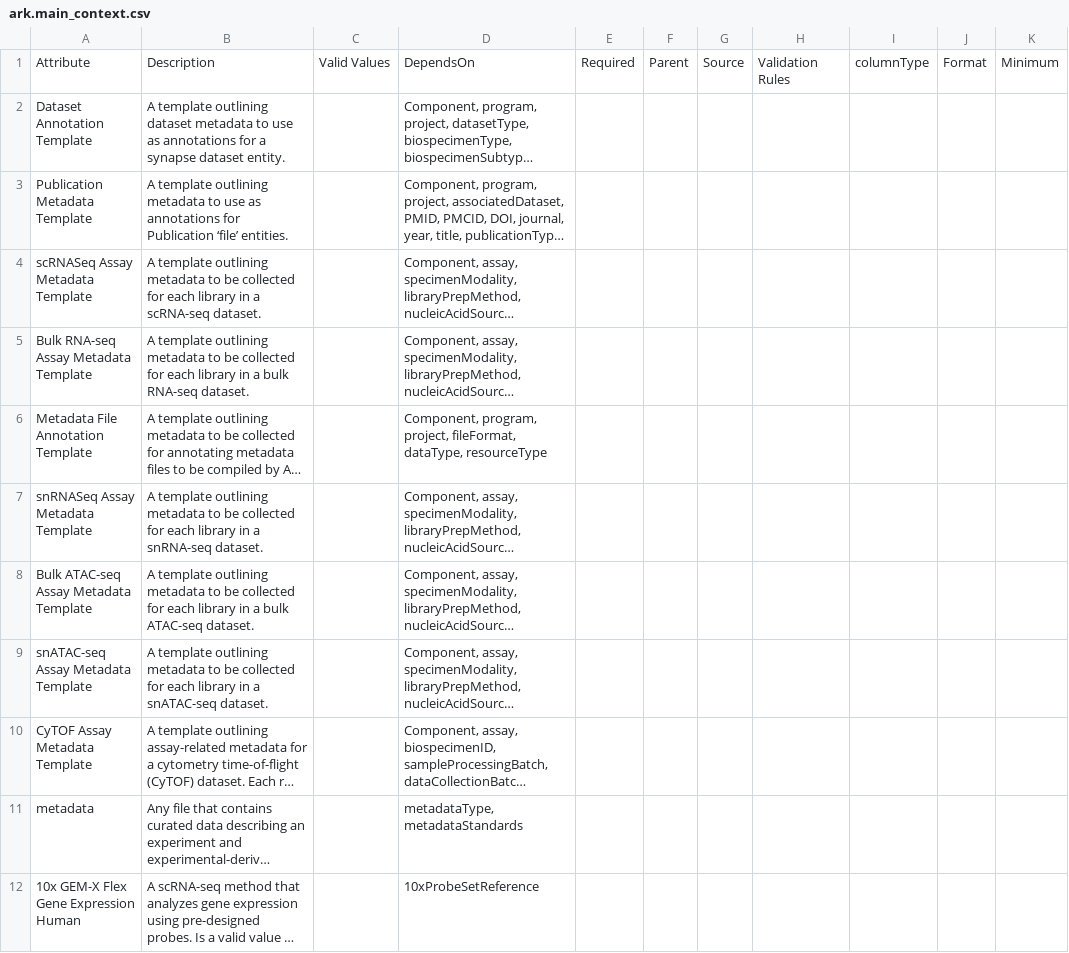
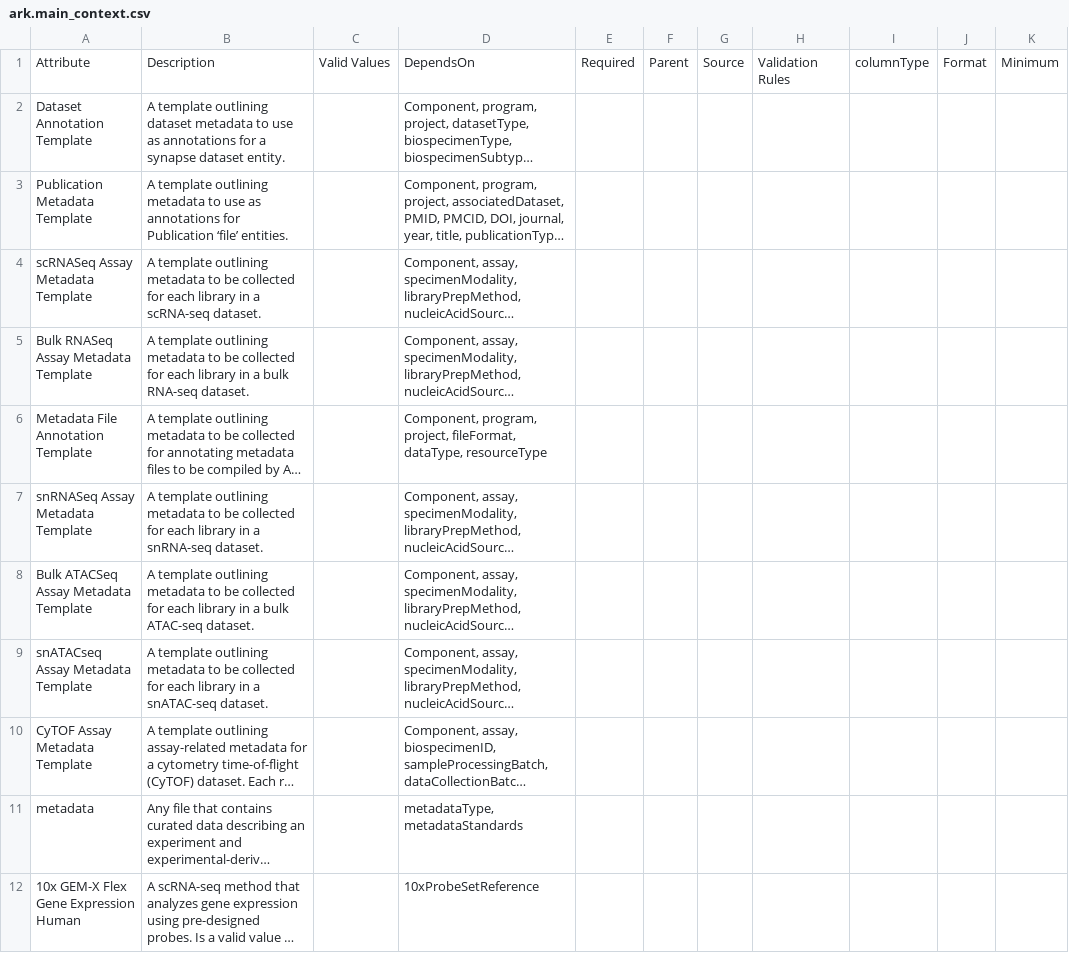
Before and after one commit to ARK-Portal/data_model, a CSV file: model_contexts/main/ark.main_context.csv, drawn as a sheet; only a part is shown; long unchanged cells end in …; the diff names each change by its address in the sheet, - before the commit and + after, or states it on an @@ line.

Commit message:
rename templates to remove schematic offending '-' and align to other template names

```diff
--- a/model_contexts/main/ark.main_context.csv
+++ b/model_contexts/main/ark.main_context.csv
-A5: Bulk RNA-seq Assay Metadata Template
+A5: Bulk RNASeq Assay Metadata Template
-A8: Bulk ATAC-seq Assay Metadata Template
+A8: Bulk ATACSeq Assay Metadata Template
-A9: snATAC-seq Assay Metadata Template
+A9: snATACseq Assay Metadata Template
```
